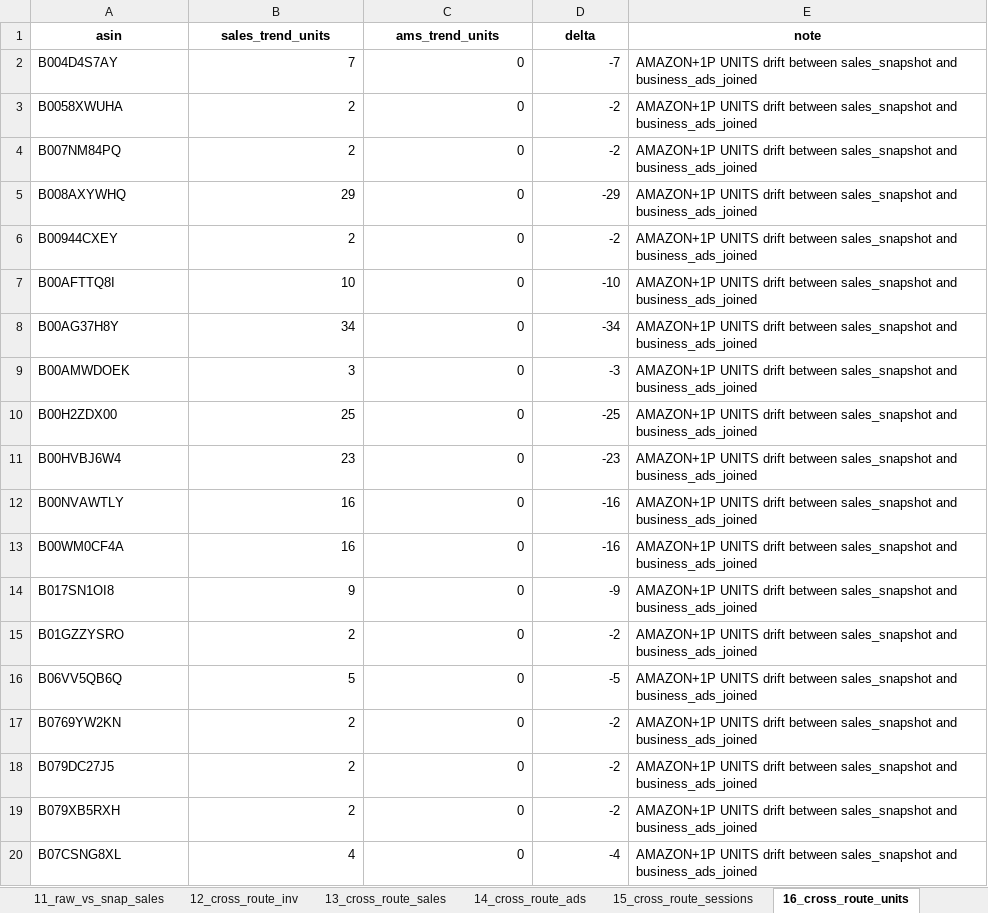
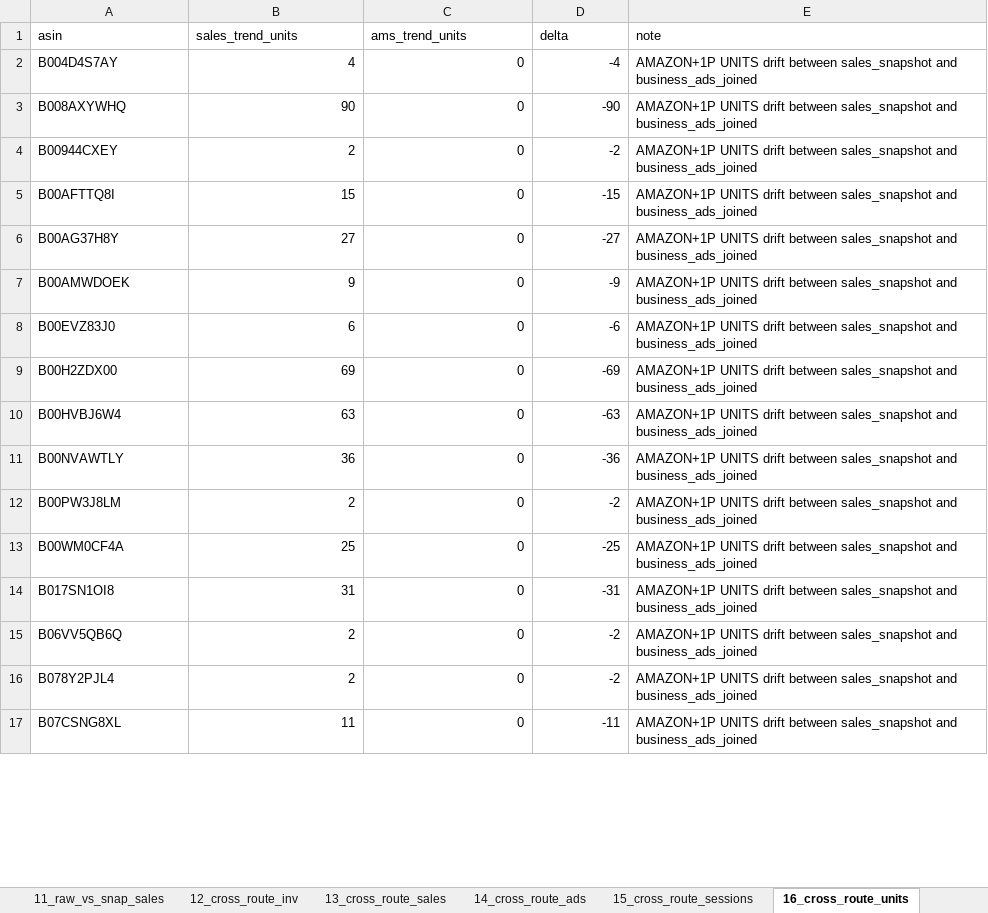
Before and after one commit to nitesh-lang/weekly-dashboard-fastapi, an Excel workbook: data/processed/pipeline_integrity_audit.xlsx, sheet 16_cross_route_units, drawn as a sheet; only a part is shown; values as stored, in another font and other column widths than the file's, no borders; removed rows and columns are numbered as before the commit, all else as after; the diff covers the shown part only; the diff names each change by its address in the sheet, - before the commit and + after, or states it on an @@ line.

```diff
--- a/data/processed/pipeline_integrity_audit.xlsx (sheet 16_cross_route_units)
+++ b/data/processed/pipeline_integrity_audit.xlsx (sheet 16_cross_route_units)
@@ A1:E1 bold: on → off, alignment: center → left @@
-B2 (sales_trend_units): 7
+B2 (sales_trend_units): 4
-D2 (delta): -7
+D2 (delta): -4
-row 3: B0058XWUHA | 2 | 0 | -2 | AMAZON+1P UNITS drift between sales_snapshot and business_ads_joined
-row 4: B007NM84PQ | 2 | 0 | -2 | AMAZON+1P UNITS drift between sales_snapshot and business_ads_joined
-B3 (sales_trend_units): 29
+B3 (sales_trend_units): 90
-D3 (delta): -29
+D3 (delta): -90
-B5 (sales_trend_units): 10
+B5 (sales_trend_units): 15
-D5 (delta): -10
+D5 (delta): -15
-B6 (sales_trend_units): 34
+B6 (sales_trend_units): 27
-D6 (delta): -34
+D6 (delta): -27
-B7 (sales_trend_units): 3
+B7 (sales_trend_units): 9
-D7 (delta): -3
+D7 (delta): -9
+row 8: B00EVZ83J0 | 6 | 0 | -6 | AMAZON+1P UNITS drift between sales_snapshot and business_ads_joined
-B9 (sales_trend_units): 25
+B9 (sales_trend_units): 69
-D9 (delta): -25
+D9 (delta): -69
-B10 (sales_trend_units): 23
+B10 (sales_trend_units): 63
-D10 (delta): -23
+D10 (delta): -63
-B11 (sales_trend_units): 16
+B11 (sales_trend_units): 36
-D11 (delta): -16
+D11 (delta): -36
+row 12: B00PW3J8LM | 2 | 0 | -2 | AMAZON+1P UNITS drift between sales_snapshot and business_ads_joined
-B13 (sales_trend_units): 16
+B13 (sales_trend_units): 25
-D13 (delta): -16
+D13 (delta): -25
-B14 (sales_trend_units): 9
+B14 (sales_trend_units): 31
-D14 (delta): -9
+D14 (delta): -31
-row 15: B01GZZYSRO | 2 | 0 | -2 | AMAZON+1P UNITS drift between sales_snapshot and business_ads_joined
-B15 (sales_trend_units): 5
+B15 (sales_trend_units): 2
-D15 (delta): -5
+D15 (delta): -2
-A16 (asin): B0769YW2KN
+A16 (asin): B078Y2PJL4
-row 18: B079DC27J5 | 2 | 0 | -2 | AMAZON+1P UNITS drift between sales_snapshot and business_ads_joined
-row 19: B079XB5RXH | 2 | 0 | -2 | AMAZON+1P UNITS drift between sales_snapshot and business_ads_joined
-B17 (sales_trend_units): 4
+B17 (sales_trend_units): 11
-D17 (delta): -4
+D17 (delta): -11
```
Also changed, not shown: 134 added rows, 6 removed rows and 40 edited cells elsewhere in this sheet, sheet 9_brand_retags_info, sheet 13_cross_route_sales, sheet 1_raw_vs_snapshot, sheet 5_went_to_zero, sheet 21_brand_magnitude_regression, sheet 8_latest_week_presence, 19 more sheets, data/raw/inventory/Week 27/Audio_Array/Vendor SOH (SP-API).xlsx, data/raw/inventory/Week 27/Tonor/Vendor SOH (SP-API).xlsx, 43 other files.
